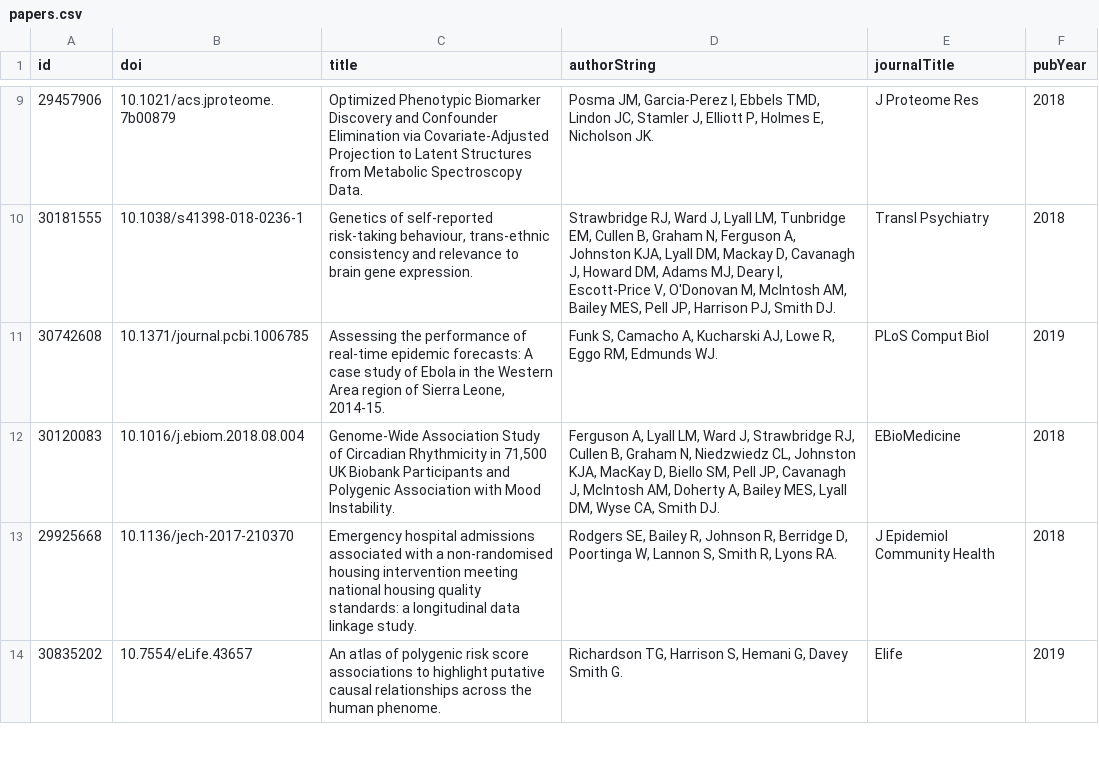
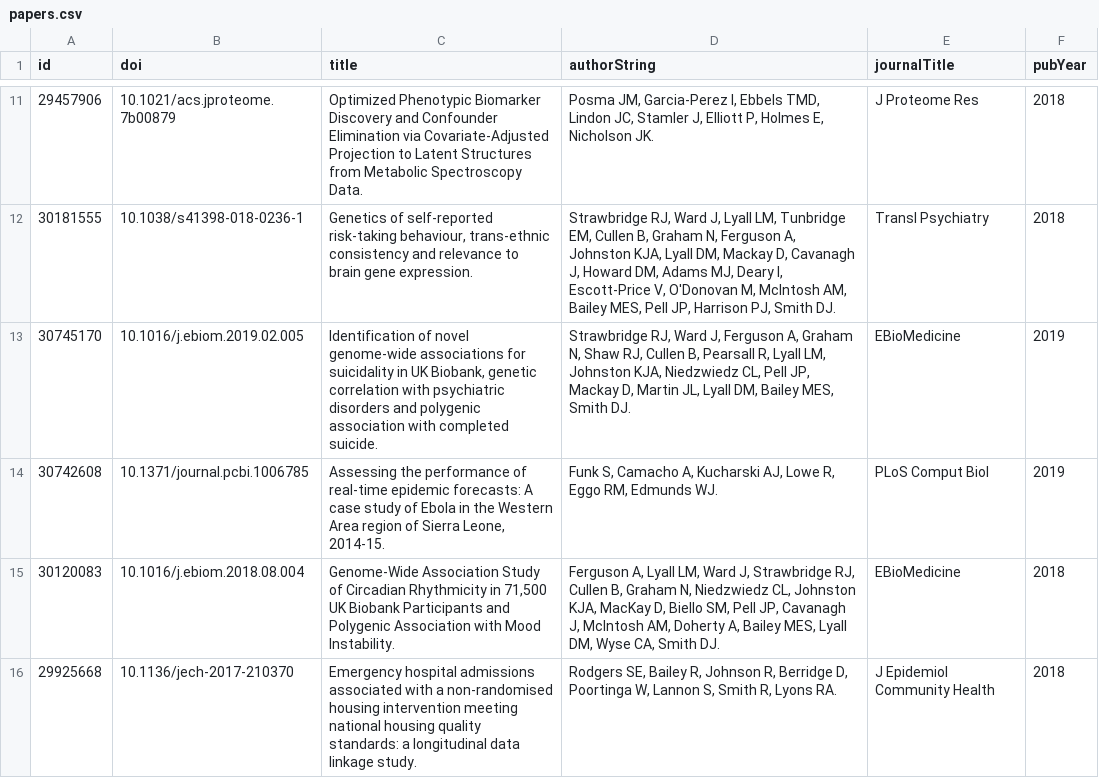
Before and after one commit to shahria73/papers, a CSV file: data/papers.csv, drawn as a sheet; only a part is shown, gaps mark what is left out; the shorter side is filled out with more unchanged rows; the diff covers the shown part only; the diff names each change by its address in the sheet, - before the commit and + after, or states it on an @@ line.

```diff
--- a/data/papers.csv
+++ b/data/papers.csv
+row 13: 30745170 | 10.1016/j.ebiom.2019.02.005 | Identification of novel genome-wide associations for suicidality in UK Biobank, genetic correlation with psychiatric disorders and polygenic association with completed suicide. | Strawbridge RJ, Ward J, Ferguson A, Graham N, Shaw RJ, Cullen B, Pearsall R, Lyall LM, Johnston KJA, Niedzwiedz CL, Pell JP, Mackay D, Martin JL, Lyall DM, Bailey MES, Smith DJ. | EBioMedicine | 2019
```
Also changed, not shown: 8 added rows elsewhere in this file.
